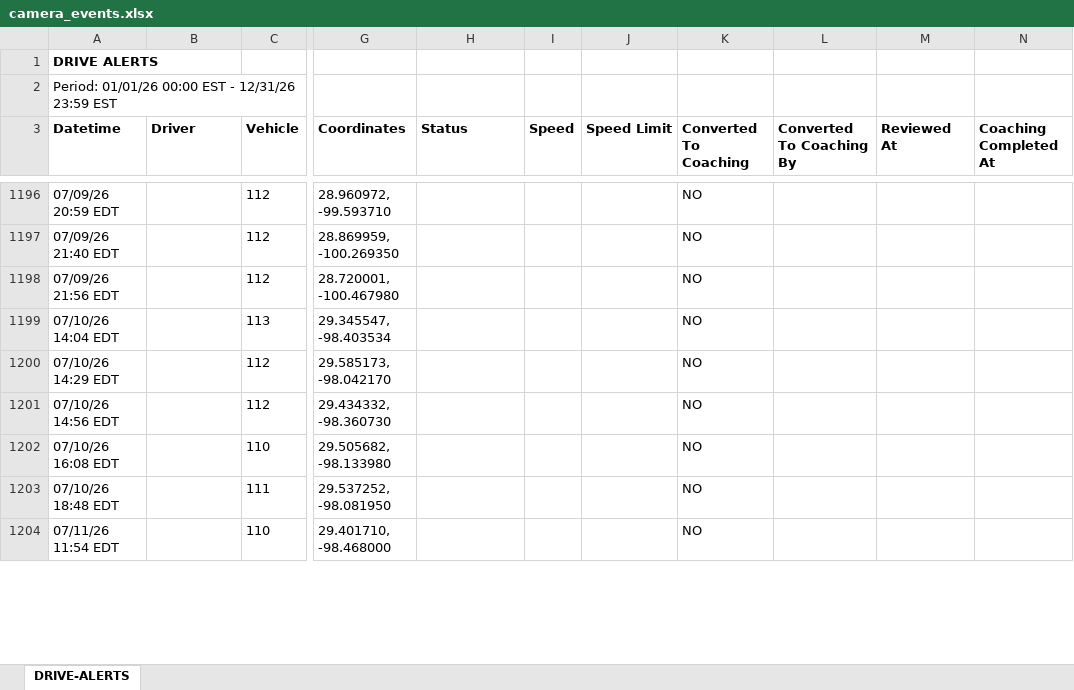
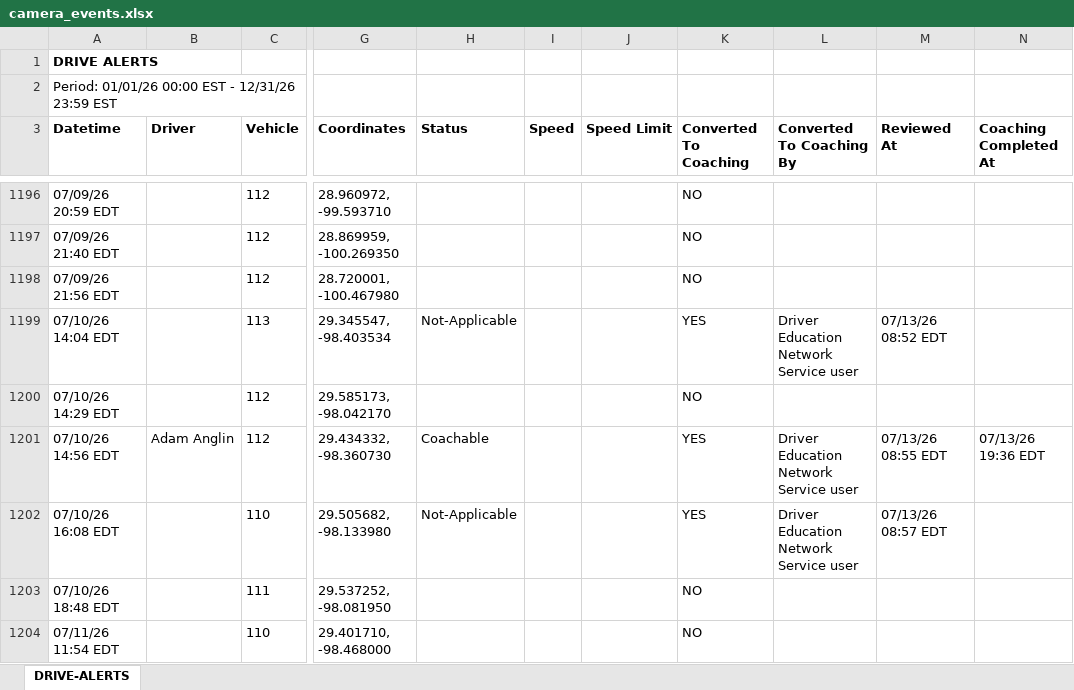
Before and after one commit to jmullins-DEN/Mott-s-Wrecker-Service, an Excel workbook: camera_events.xlsx, sheet DRIVE-ALERTS, drawn as a sheet; only a part is shown, gaps mark what is left out; values as stored, in another font and other column widths than the file's, no borders; the diff covers the shown part only; the diff names each change by its address in the sheet, - before the commit and + after, or states it on an @@ line.

Commit message:
Weekly data update: camera_events.xlsx

```diff
--- a/camera_events.xlsx (sheet DRIVE-ALERTS)
+++ b/camera_events.xlsx (sheet DRIVE-ALERTS)
-H1199 (Status): (empty)
+H1199 (Status): Not-Applicable
-K1199 (Converted To Coaching): NO
+K1199 (Converted To Coaching): YES
-L1199 (Converted To Coaching By): (empty)
+L1199 (Converted To Coaching By): Driver Education Network Service user
-M1199 (Reviewed At): (empty)
+M1199 (Reviewed At): 07/13/26 08:52 EDT
-B1201 (Driver): (empty)
+B1201 (Driver): Adam Anglin
-H1201 (Status): (empty)
+H1201 (Status): Coachable
-K1201:K1202 (Converted To Coaching): NO
+K1201:K1202 (Converted To Coaching): YES
-L1201:L1202 (Converted To Coaching By): (empty)
+L1201:L1202 (Converted To Coaching By): Driver Education Network Service user
-M1201 (Reviewed At): (empty)
+M1201 (Reviewed At): 07/13/26 08:55 EDT
-N1201 (Coaching Completed At): (empty)
+N1201 (Coaching Completed At): 07/13/26 19:36 EDT
-H1202 (Status): (empty)
+H1202 (Status): Not-Applicable
-M1202 (Reviewed At): (empty)
+M1202 (Reviewed At): 07/13/26 08:57 EDT
```
Also changed, not shown: 27 added rows, 1 moved row and 4 edited cells elsewhere in this sheet.
